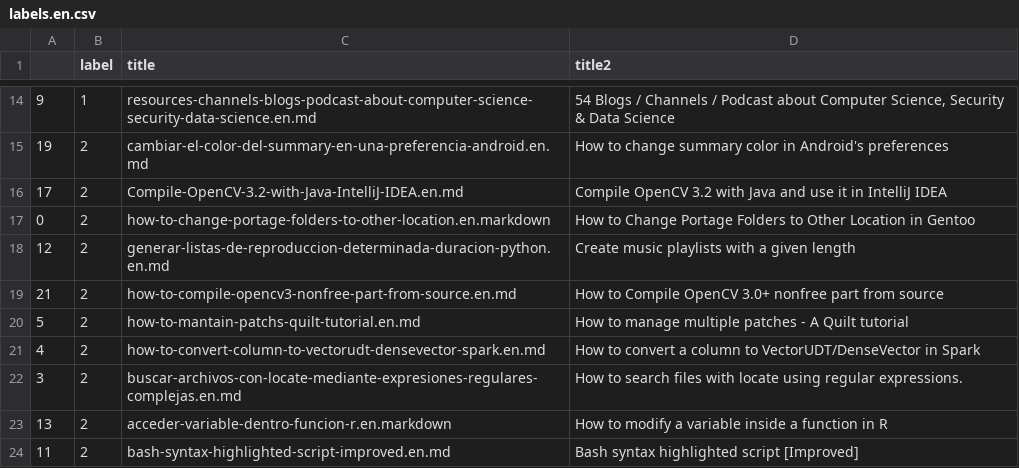
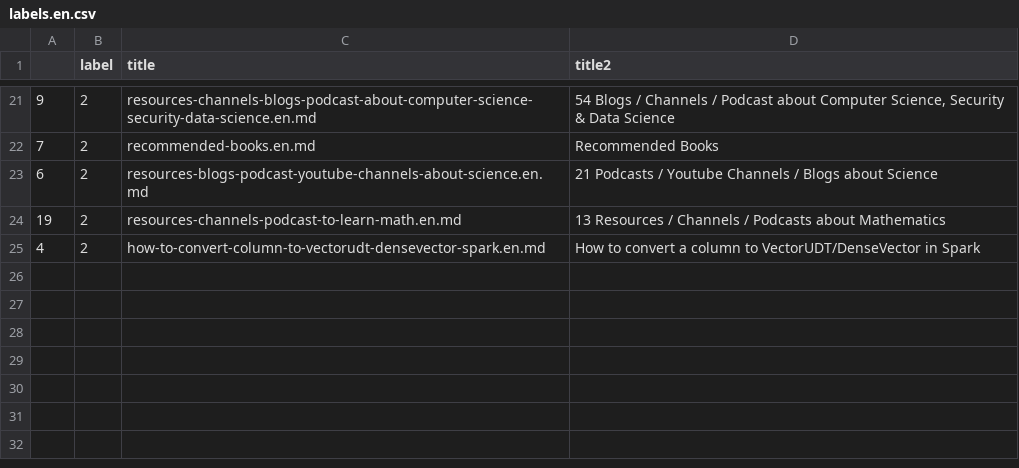
Before and after one commit to elbaulp/algui91-hugo, a CSV file: static/labels.en.csv, drawn as a sheet; only a part is shown, gaps mark what is left out; the diff covers the shown part only.

```diff
--- a/static/labels.en.csv
+++ b/static/labels.en.csv
@@ -14,11 +21,5 @@
-9,1,resources-channels-blogs-podcast-about-computer-science-security-data-science.en.md,"54 Blogs / Channels / Podcast about Computer Science, Security & Data Science"
-19,2,cambiar-el-color-del-summary-en-una-preferencia-android.en.md,How to change summary color in Android's preferences
-17,2,Compile-OpenCV-3.2-with-Java-IntelliJ-IDEA.en.md,Compile OpenCV 3.2 with Java and use it in IntelliJ IDEA
-0,2,how-to-change-portage-folders-to-other-location.en.markdown,How to Change Portage Folders to Other Location in Gentoo
-12,2,generar-listas-de-reproduccion-determinada-duracion-python.en.md,Create music playlists with a given length
-21,2,how-to-compile-opencv3-nonfree-part-from-source.en.md,How to Compile  OpenCV 3.0+ nonfree part from source
-5,2,how-to-mantain-patchs-quilt-tutorial.en.md,How to manage multiple patches - A Quilt tutorial
+9,2,resources-channels-blogs-podcast-about-computer-science-security-data-science.en.md,"54 Blogs / Channels / Podcast about Computer Science, Security & Data Science"
+7,2,recommended-books.en.md,Recommended Books
+6,2,resources-blogs-podcast-youtube-channels-about-science.en.md,21 Podcasts / Youtube Channels / Blogs about Science
+19,2,resources-channels-podcast-to-learn-math.en.md,13 Resources / Channels / Podcasts about Mathematics
 4,2,how-to-convert-column-to-vectorudt-densevector-spark.en.md,How to convert a column to VectorUDT/DenseVector in Spark
-3,2,buscar-archivos-con-locate-mediante-expresiones-regulares-complejas.en.md,How to search files with locate using regular expressions.
-13,2,acceder-variable-dentro-funcion-r.en.markdown,How to modify a variable inside a function in R
-11,2,bash-syntax-highlighted-script-improved.en.md,Bash syntax highlighted script [Improved]
```
Also changed, not shown: 14 added rows, 7 removed rows and 13 edited cells elsewhere in this file, static/labels.es.csv, 3 other files.
